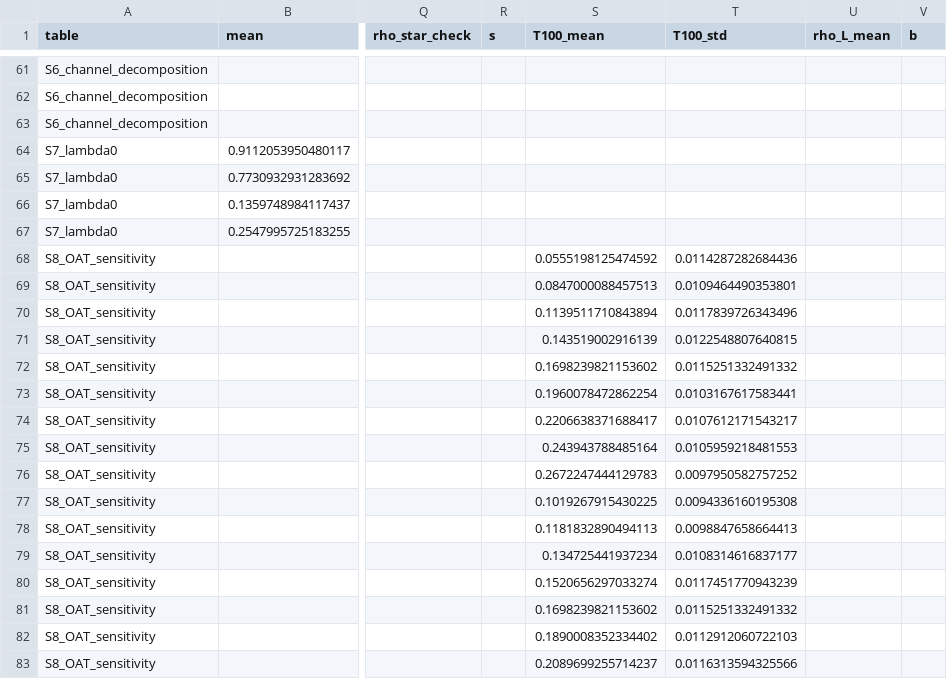
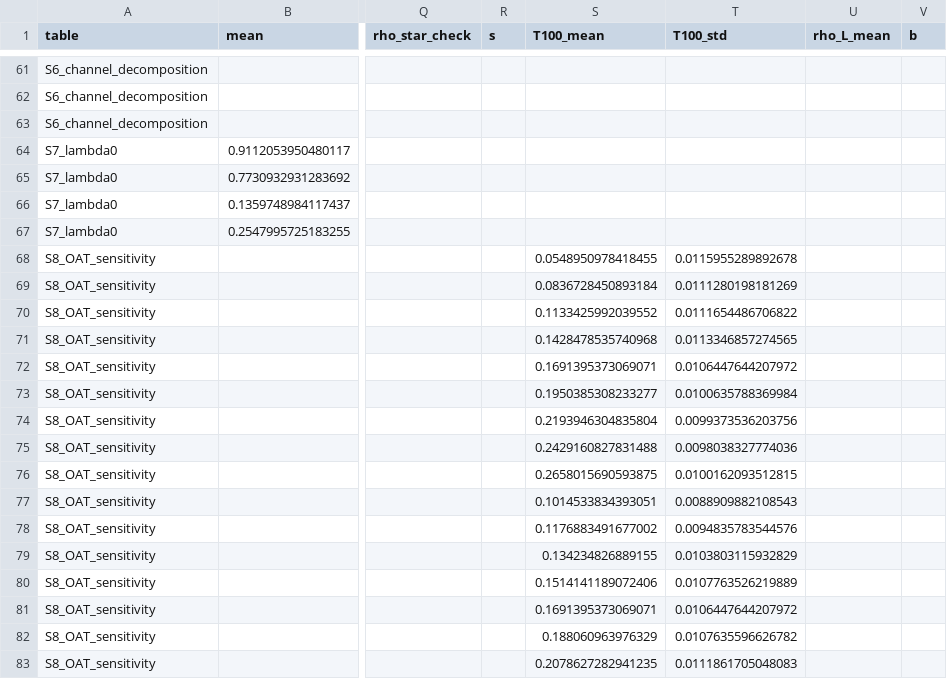
Before and after one commit to yjthu/data-silo-trap, a CSV file: supplementary_tables.csv, drawn as a sheet; only a part is shown, gaps mark what is left out; the diff covers the shown part only; the diff names each change by its address in the sheet, - before the commit and + after, or states it on an @@ line.

Commit message:
Final precision fixes and full file sync

```diff
--- a/supplementary_tables.csv
+++ b/supplementary_tables.csv
-S68 (T100_mean): 0.0555198125474592
+S68 (T100_mean): 0.0548950978418455
-T68 (T100_std): 0.0114287282684436
+T68 (T100_std): 0.0115955289892678
-S69 (T100_mean): 0.0847000088457513
+S69 (T100_mean): 0.0836728450893184
-T69 (T100_std): 0.0109464490353801
+T69 (T100_std): 0.0111280198181269
-S70 (T100_mean): 0.1139511710843894
+S70 (T100_mean): 0.1133425992039552
-T70 (T100_std): 0.0117839726343496
+T70 (T100_std): 0.0111654486706822
-S71 (T100_mean): 0.143519002916139
+S71 (T100_mean): 0.1428478535740968
-T71 (T100_std): 0.0122548807640815
+T71 (T100_std): 0.0113346857274565
-S72 (T100_mean): 0.1698239821153602
+S72 (T100_mean): 0.1691395373069071
-T72 (T100_std): 0.0115251332491332
+T72 (T100_std): 0.0106447644207972
-S73 (T100_mean): 0.1960078472862254
+S73 (T100_mean): 0.1950385308233277
-T73 (T100_std): 0.0103167617583441
+T73 (T100_std): 0.0100635788369984
-S74 (T100_mean): 0.2206638371688417
+S74 (T100_mean): 0.2193946304835804
-T74 (T100_std): 0.0107612171543217
+T74 (T100_std): 0.0099373536203756
-S75 (T100_mean): 0.243943788485164
+S75 (T100_mean): 0.2429160827831488
-T75 (T100_std): 0.0105959218481553
+T75 (T100_std): 0.0098038327774036
-S76 (T100_mean): 0.2672247444129783
+S76 (T100_mean): 0.2658015690593875
-T76 (T100_std): 0.0097950582757252
+T76 (T100_std): 0.0100162093512815
-S77 (T100_mean): 0.1019267915430225
+S77 (T100_mean): 0.1014533834393051
-T77 (T100_std): 0.0094336160195308
+T77 (T100_std): 0.0088909882108543
-S78 (T100_mean): 0.1181832890494113
+S78 (T100_mean): 0.1176883491677002
-T78 (T100_std): 0.0098847658664413
+T78 (T100_std): 0.0094835783544576
-S79 (T100_mean): 0.134725441937234
+S79 (T100_mean): 0.134234826889155
-T79 (T100_std): 0.0108314616837177
+T79 (T100_std): 0.0103803115932829
-S80 (T100_mean): 0.1520656297033274
+S80 (T100_mean): 0.1514141189072406
-T80 (T100_std): 0.0117451770943239
+T80 (T100_std): 0.0107763526219889
-S81 (T100_mean): 0.1698239821153602
+S81 (T100_mean): 0.1691395373069071
-T81 (T100_std): 0.0115251332491332
+T81 (T100_std): 0.0106447644207972
-S82 (T100_mean): 0.1890008352334402
+S82 (T100_mean): 0.188060963976329
-T82 (T100_std): 0.0112912060722103
+T82 (T100_std): 0.0107635596626782
-S83 (T100_mean): 0.2089699255714237
+S83 (T100_mean): 0.2078627282941235
-T83 (T100_std): 0.0116313594325566
+T83 (T100_std): 0.0111861705048083
```
Also changed, not shown: 3 added rows and 78 edited cells elsewhere in this file, 1 other file.
